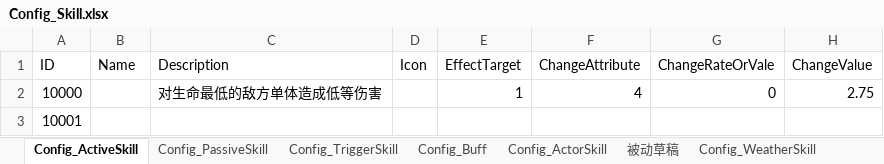
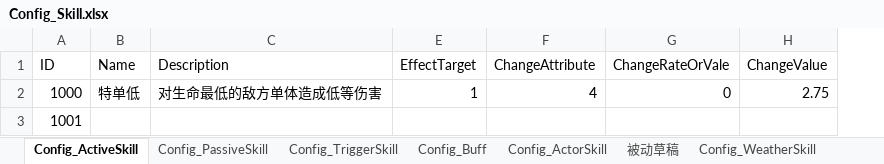
Before and after one commit to moto2002/NewPhoenix, an Excel workbook: Document/Config/Config_Skill.xlsx, sheet Config_ActiveSkill, drawn as a sheet; only a part is shown; values as stored, in another font and other column widths than the file's, no borders; the diff names each change by its address in the sheet, - before the commit and + after, or states it on an @@ line.

```diff
--- a/Document/Config/Config_Skill.xlsx (sheet Config_ActiveSkill)
+++ b/Document/Config/Config_Skill.xlsx (sheet Config_ActiveSkill)
@@ column D (Icon) hidden, empty @@
-A2 (ID): 10000
+A2 (ID): 1000
-B2 (Name): (empty)
+B2 (Name): 特单低
-A3 (ID): 10001
+A3 (ID): 1001
```
Also changed, not shown: sheet Config_PassiveSkill, sheet Config_Buff, sheet Config_ActorSkill, sheet 被动草稿, sheet Config_TriggerSkill.
